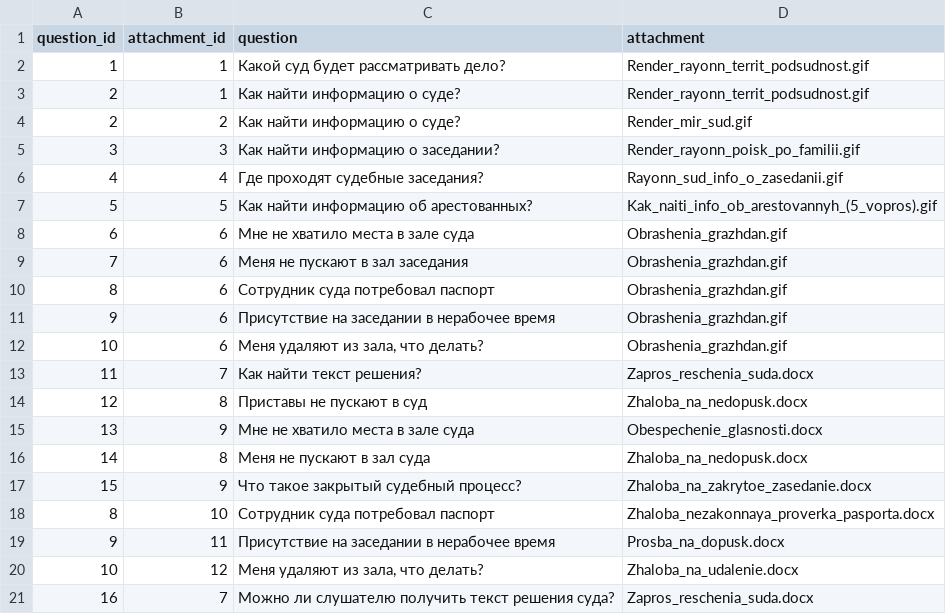
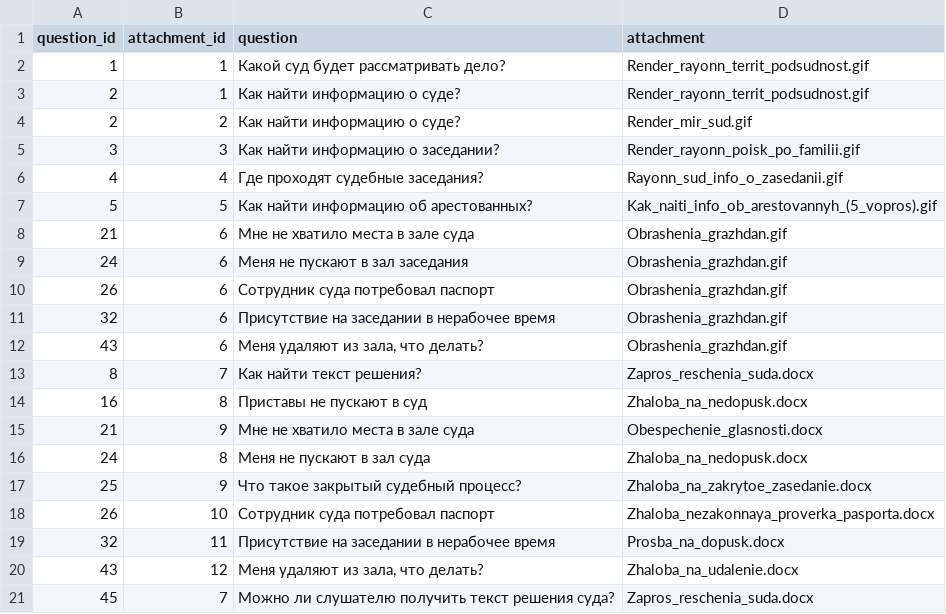
Before and after one commit to ValentinaKoroleva/VSude, a CSV file: src/assets/question2attachment.csv, drawn as a sheet.

```diff
--- a/src/assets/question2attachment.csv
+++ b/src/assets/question2attachment.csv
@@ -7,15 +7,15 @@ question_id|attachment_id|question|attachment
 5|5|Как найти информацию об арестованных?|Kak_naiti_info_ob_arestovannyh_(5_vopros).gif
-6|6|Мне не хватило места в зале суда|Obrashenia_grazhdan.gif
-7|6|Меня не пускают в зал заседания|Obrashenia_grazhdan.gif
-8|6|Сотрудник суда потребовал паспорт|Obrashenia_grazhdan.gif
-9|6|Присутствие на заседании в нерабочее время|Obrashenia_grazhdan.gif
-10|6|Меня удаляют из зала, что делать?|Obrashenia_grazhdan.gif
-11|7|Как найти текст решения?|Zapros_reschenia_suda.docx
-12|8|Приставы не пускают в суд|Zhaloba_na_nedopusk.docx
-13|9|Мне не хватило места в зале суда|Obespechenie_glasnosti.docx
-14|8|Меня не пускают в зал суда|Zhaloba_na_nedopusk.docx
-15|9|Что такое закрытый судебный процесс?|Zhaloba_na_zakrytoe_zasedanie.docx
-8|10|Сотрудник суда потребовал паспорт|Zhaloba_nezakonnaya_proverka_pasporta.docx
-9|11|Присутствие на заседании в нерабочее время|Prosba_na_dopusk.docx
-10|12|Меня удаляют из зала, что делать?|Zhaloba_na_udalenie.docx
-16|7|Можно ли слушателю получить текст решения суда?|Zapros_reschenia_suda.docx
+21|6|Мне не хватило места в зале суда|Obrashenia_grazhdan.gif
+24|6|Меня не пускают в зал заседания|Obrashenia_grazhdan.gif
+26|6|Сотрудник суда потребовал паспорт|Obrashenia_grazhdan.gif
+32|6|Присутствие на заседании в нерабочее время|Obrashenia_grazhdan.gif
+43|6|Меня удаляют из зала, что делать?|Obrashenia_grazhdan.gif
+8|7|Как найти текст решения?|Zapros_reschenia_suda.docx
+16|8|Приставы не пускают в суд|Zhaloba_na_nedopusk.docx
+21|9|Мне не хватило места в зале суда|Obespechenie_glasnosti.docx
+24|8|Меня не пускают в зал суда|Zhaloba_na_nedopusk.docx
+25|9|Что такое закрытый судебный процесс?|Zhaloba_na_zakrytoe_zasedanie.docx
+26|10|Сотрудник суда потребовал паспорт|Zhaloba_nezakonnaya_proverka_pasporta.docx
+32|11|Присутствие на заседании в нерабочее время|Prosba_na_dopusk.docx
+43|12|Меня удаляют из зала, что делать?|Zhaloba_na_udalenie.docx
+45|7|Можно ли слушателю получить текст решения суда?|Zapros_reschenia_suda.docx
```
Also changed, not shown: 19 other files.
